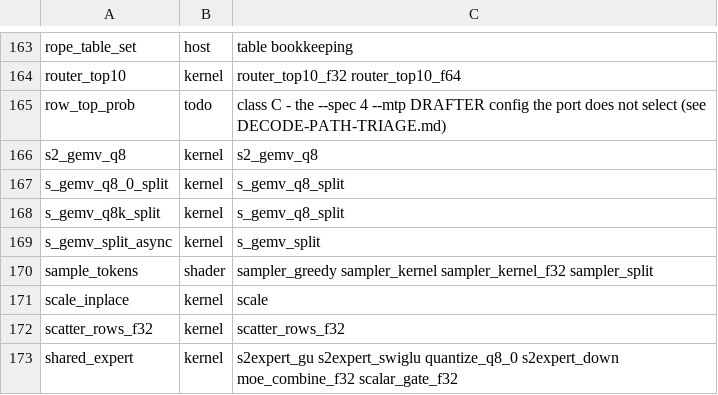
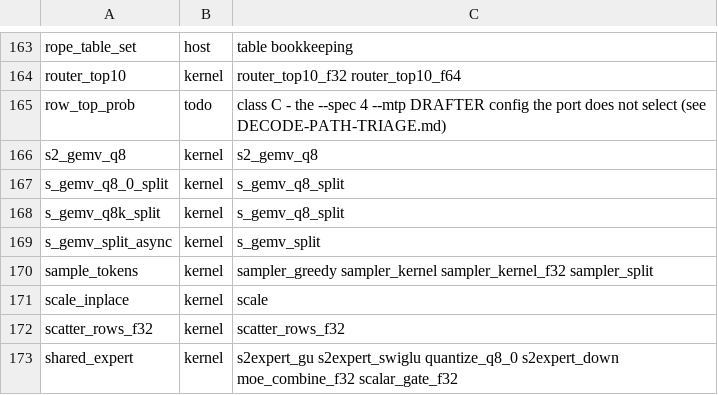
Before and after one commit to rwkeyes/Strata_Dirigo, a TSV file: ports/vulkan/PORT-MAP.tsv, drawn as a sheet; only a part is shown, gaps mark what is left out.

Commit message:
sample_tokens wired (the step that PRODUCES A TOKEN) + the ORDERED decode-path list
- vulkan/src/kernels/sampler_vk.cpp: defines strata::kernels::sample_tokens over the port's
  gated sampler shaders, following the engine's own path selection (greedy || temp<=0 -> argmax;
  else the scratch-free SPLIT; the f32 one-block sibling on a no-fp64 device). Records under capture.
- case_sample_tokens_entry: 3 arms (sampled/split, greedy flag, temp 0) each bitwise vs the shader
  path AND vs the engine's own rule, plus the mandatory CAPTURE arm; all green on Arc/lvp/radeon.
  New injection sample-tokens-entry-temp0-to-sampled BITES; inject-verify.sh rebuild_harness fixed.
- plan/DECODE-PATH-TRIAGE.md: the ORDERED DECODE-PATH LIST - exactly TWO of the 41 remaining
  kernels-namespace symbols are reached by a single-token decode: copy_from_mapped (session.cpp:875;
  unported, a handshake seam not a wrapper) then sample_tokens (generate.cpp:7742; wired here).
- ENGINE BAR 138/56/42/0 -> 134/55/41/0; one-layer-body 18/0 unchanged; map 168=75k+5s+61h+27t.
- The other five shader rows classified: coupled_draft_sample / moe_grouped_s2 / moe_hit_grouped_s2_cpu_order
  = class C; native_expert_grouped = class D/remote; shared_expert_multi = class D. None stubbed.

```diff
--- a/ports/vulkan/PORT-MAP.tsv
+++ b/ports/vulkan/PORT-MAP.tsv
@@ -169,3 +169,3 @@ s_gemv_q8k_split	kernel	s_gemv_q8_split
 s_gemv_split_async	kernel	s_gemv_split
-sample_tokens	shader	sampler_greedy sampler_kernel sampler_kernel_f32 sampler_split
+sample_tokens	kernel	sampler_greedy sampler_kernel sampler_kernel_f32 sampler_split
 scale_inplace	kernel	scale
```
Also changed, not shown: 9 other files.
